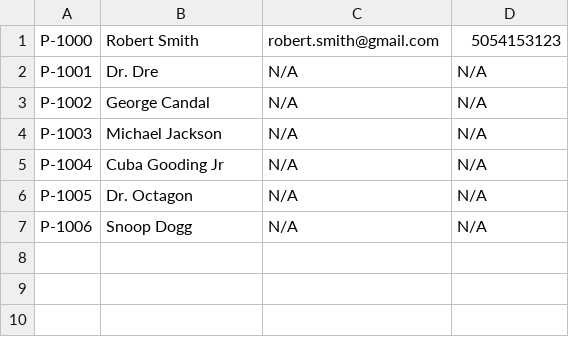
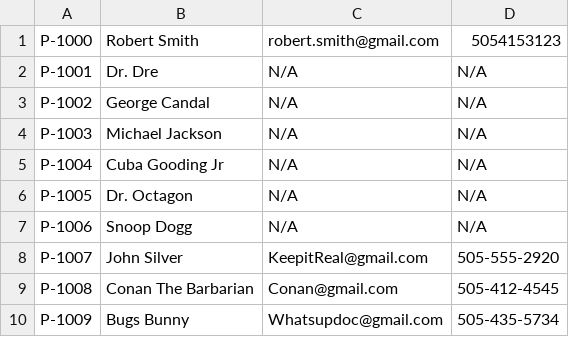
Before and after one commit to adrian3092/CS234_BusTicketManagementSystem, a CSV file: Stage 4/data/passengers.csv, drawn as a sheet; the diff names each change by its address in the sheet, - before the commit and + after, or states it on an @@ line.

Commit message:
Add Passenger

```diff
--- a/Stage 4/data/passengers.csv
+++ b/Stage 4/data/passengers.csv
+row 8: P-1007 | John Silver | KeepitReal@gmail.com | 505-555-2920
+row 9: P-1008 | Conan The Barbarian | Conan@gmail.com | 505-412-4545
+row 10: P-1009 | Bugs Bunny | Whatsupdoc@gmail.com | 505-435-5734
```
Also changed, not shown: 3 other files.
